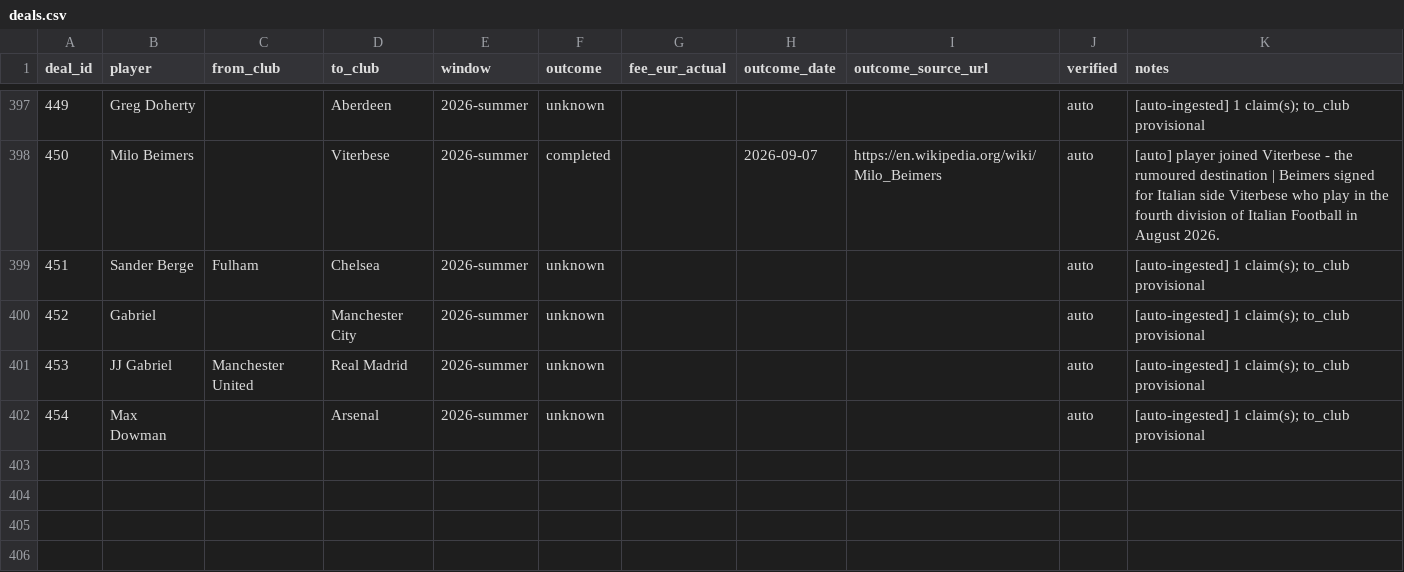
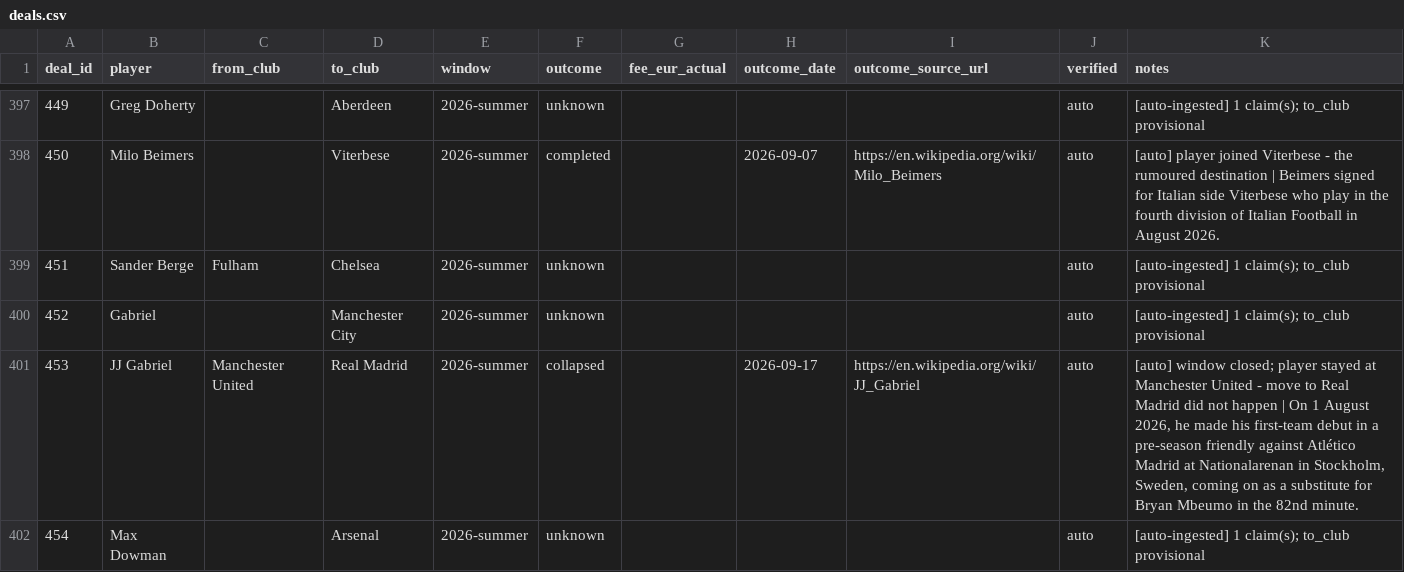
Before and after one commit to har27il/transfer-truth, a CSV file: ground-truth/deals.csv, drawn as a sheet; only a part is shown, gaps mark what is left out.

```diff
--- a/ground-truth/deals.csv
+++ b/ground-truth/deals.csv
@@ -400,3 +400,3 @@ deal_id,player,from_club,to_club,window,outcome,fee_eur_actual,outcome_date,outc
 452,Gabriel,,Manchester City,2026-summer,unknown,,,,auto,[auto-ingested] 1 claim(s); to_club provisional
-453,JJ Gabriel,Manchester United,Real Madrid,2026-summer,unknown,,,,auto,[auto-ingested] 1 claim(s); to_club provisional
+453,JJ Gabriel,Manchester United,Real Madrid,2026-summer,collapsed,,2026-09-17,https://en.wikipedia.org/wiki/JJ_Gabriel,auto,"[auto] window closed; player stayed at Manchester United - move to Real Madrid did not happen | On 1 August 2026, he made his first-team debut in a pre-season friendly against Atlético Madrid at Nationalarenan in Stockholm, Sweden, coming on as a substitute for Bryan Mbeumo in the 82nd minute."
 454,Max Dowman,,Arsenal,2026-summer,unknown,,,,auto,[auto-ingested] 1 claim(s); to_club provisional
```
Also changed, not shown: ground-truth/journalist_claims.csv, 2 other files.
